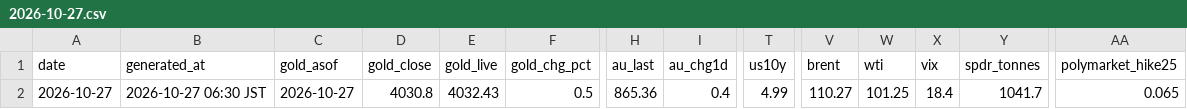
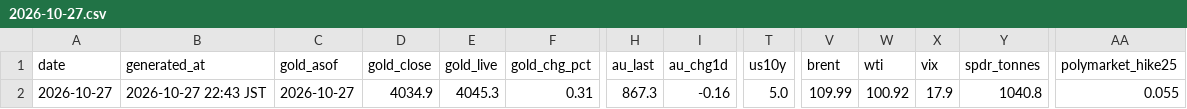
Before and after one commit to Wangxian111/xaudaily-data, a CSV file: data/daily/2026-10-27.csv, drawn as a sheet; only a part is shown, gaps mark what is left out; the diff names each change by its address in the sheet, - before the commit and + after, or states it on an @@ line.

Commit message:
Update data/daily/2026-10-27.csv

```diff
--- a/data/daily/2026-10-27.csv
+++ b/data/daily/2026-10-27.csv
-B2 (generated_at): 2026-10-27 06:30 JST
+B2 (generated_at): 2026-10-27 22:43 JST
-D2 (gold_close): 4030.8
+D2 (gold_close): 4034.9
-E2 (gold_live): 4032.43
+E2 (gold_live): 4045.3
-F2 (gold_chg_pct): 0.5
+F2 (gold_chg_pct): 0.31
-H2 (au_last): 865.36
+H2 (au_last): 867.3
-I2 (au_chg1d): 0.4
+I2 (au_chg1d): -0.16
-T2 (us10y): 4.99
+T2 (us10y): 5.0
-V2 (brent): 110.27
+V2 (brent): 109.99
-W2 (wti): 101.25
+W2 (wti): 100.92
-X2 (vix): 18.4
+X2 (vix): 17.9
-Y2 (spdr_tonnes): 1041.7
+Y2 (spdr_tonnes): 1040.8
-AA2 (polymarket_hike25): 0.065
+AA2 (polymarket_hike25): 0.055
```
